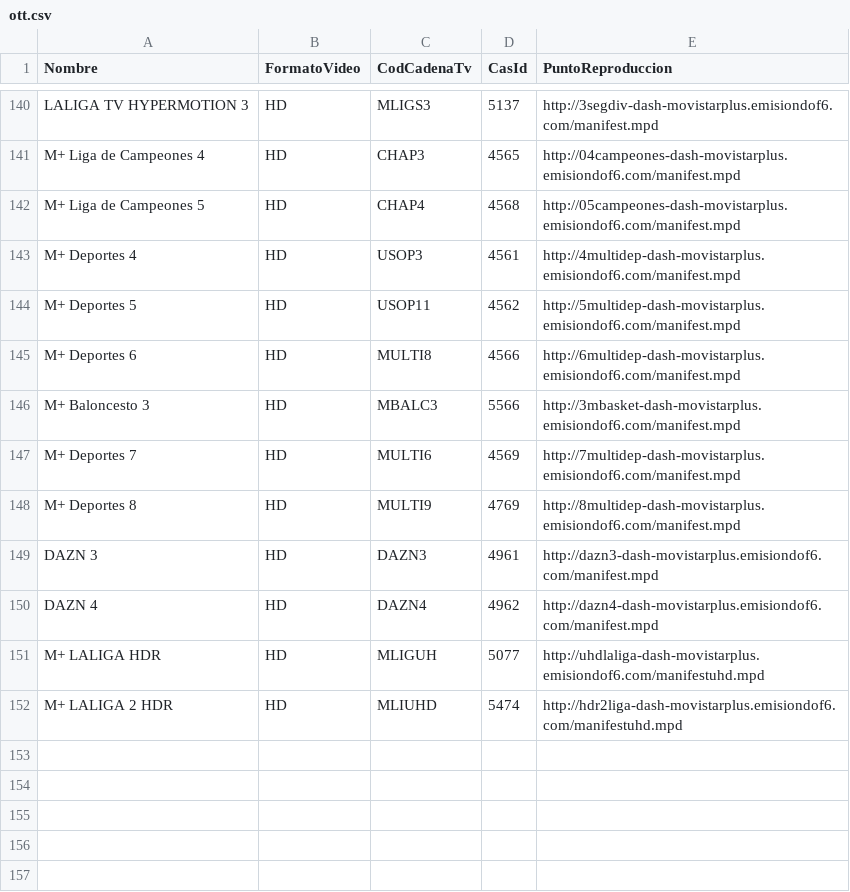
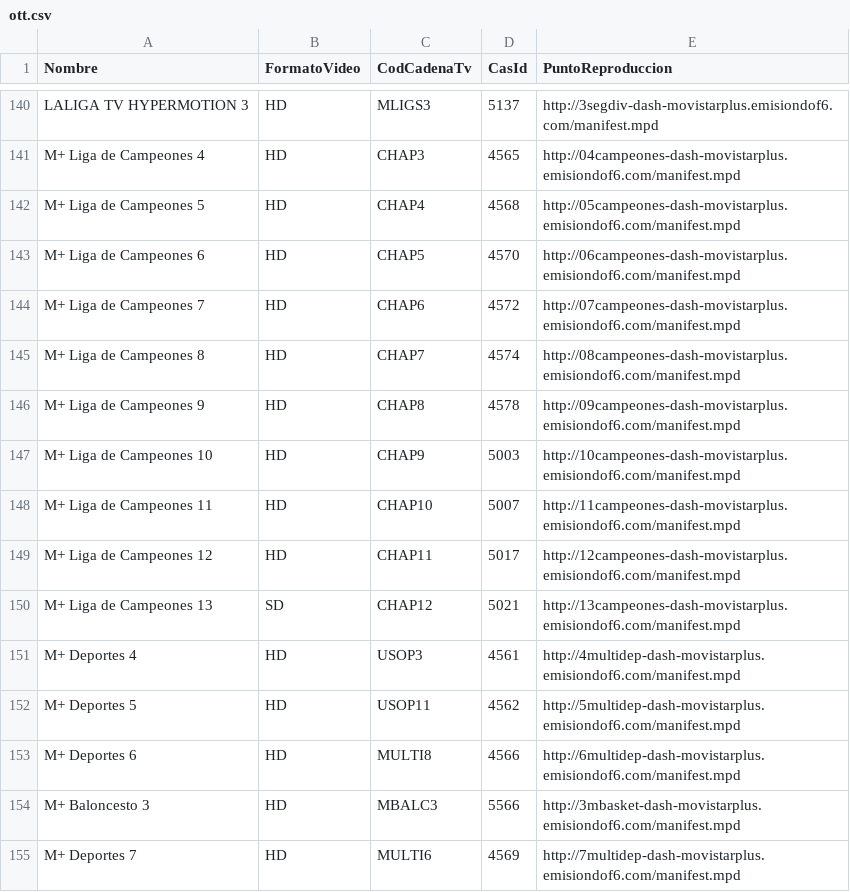
Before and after one commit to alicatesTEAM/Mfeed, a CSV file: ott.csv, drawn as a sheet; only a part is shown, gaps mark what is left out; the shorter side is filled out with more unchanged rows.

```diff
--- a/ott.csv
+++ b/ott.csv
@@ -142,2 +142,10 @@ M+ Liga de Campeones  4,HD,CHAP3,4565,http://04campeones-dash-movistarplus.emisi
 M+ Liga de Campeones 5,HD,CHAP4,4568,http://05campeones-dash-movistarplus.emisiondof6.com/manifest.mpd
+M+ Liga de Campeones 6,HD,CHAP5,4570,http://06campeones-dash-movistarplus.emisiondof6.com/manifest.mpd
+M+ Liga de Campeones 7,HD,CHAP6,4572,http://07campeones-dash-movistarplus.emisiondof6.com/manifest.mpd
+M+ Liga de Campeones 8,HD,CHAP7,4574,http://08campeones-dash-movistarplus.emisiondof6.com/manifest.mpd
+M+ Liga de Campeones 9,HD,CHAP8,4578,http://09campeones-dash-movistarplus.emisiondof6.com/manifest.mpd
+M+ Liga de Campeones 10,HD,CHAP9,5003,http://10campeones-dash-movistarplus.emisiondof6.com/manifest.mpd
+M+ Liga de Campeones 11,HD,CHAP10,5007,http://11campeones-dash-movistarplus.emisiondof6.com/manifest.mpd
+M+ Liga de Campeones 12,HD,CHAP11,5017,http://12campeones-dash-movistarplus.emisiondof6.com/manifest.mpd
+M+ Liga de Campeones 13,SD,CHAP12,5021,http://13campeones-dash-movistarplus.emisiondof6.com/manifest.mpd
 M+ Deportes 4,HD,USOP3,4561,http://4multidep-dash-movistarplus.emisiondof6.com/manifest.mpd
```
Also changed, not shown: difusion.csv.
